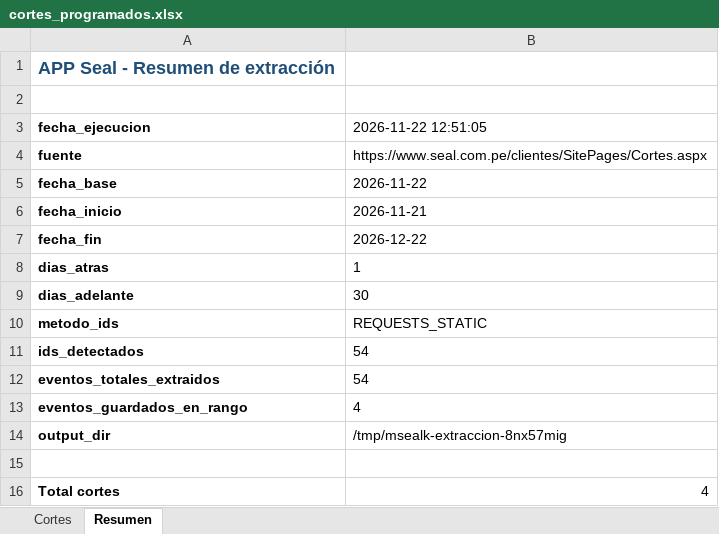
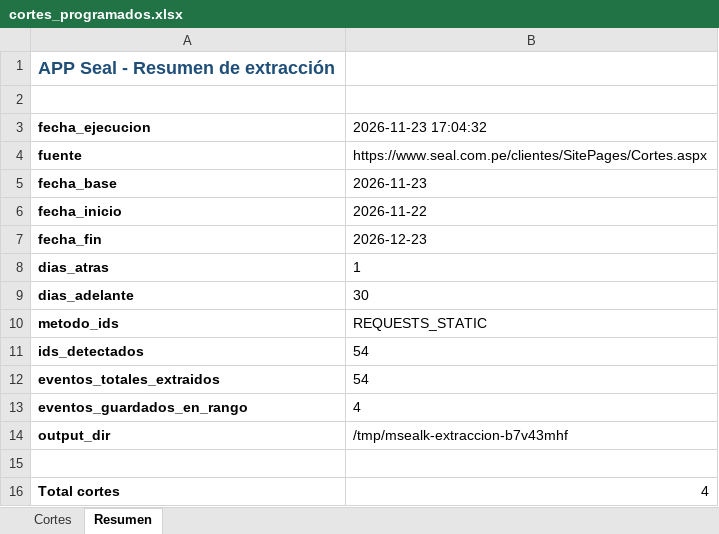
Before and after one commit to Majuel20/Msealk, an Excel workbook: datos/cortes_programados.xlsx, sheet Resumen, drawn as a sheet; values as stored, in another font and other column widths than the file's, no borders; the diff names each change by its address in the sheet, - before the commit and + after, or states it on an @@ line.

Commit message:
Actualizar cortes programados de SEAL

```diff
--- a/datos/cortes_programados.xlsx (sheet Resumen)
+++ b/datos/cortes_programados.xlsx (sheet Resumen)
-B3: 2026-11-22 12:51:05
+B3: 2026-11-23 17:04:32
-B5 (2026-11-23 17:04:32): 2026-11-22
+B5 (2026-11-23 17:04:32): 2026-11-23
-B6 (2026-11-23 17:04:32): 2026-11-21
+B6 (2026-11-23 17:04:32): 2026-11-22
-B7 (2026-11-23 17:04:32): 2026-12-22
+B7 (2026-11-23 17:04:32): 2026-12-23
-B14 (2026-11-23 17:04:32): /tmp/msealk-extraccion-8nx57mig
+B14 (2026-11-23 17:04:32): /tmp/msealk-extraccion-b7v43mhf
```
Also changed, not shown: 2 other files.
